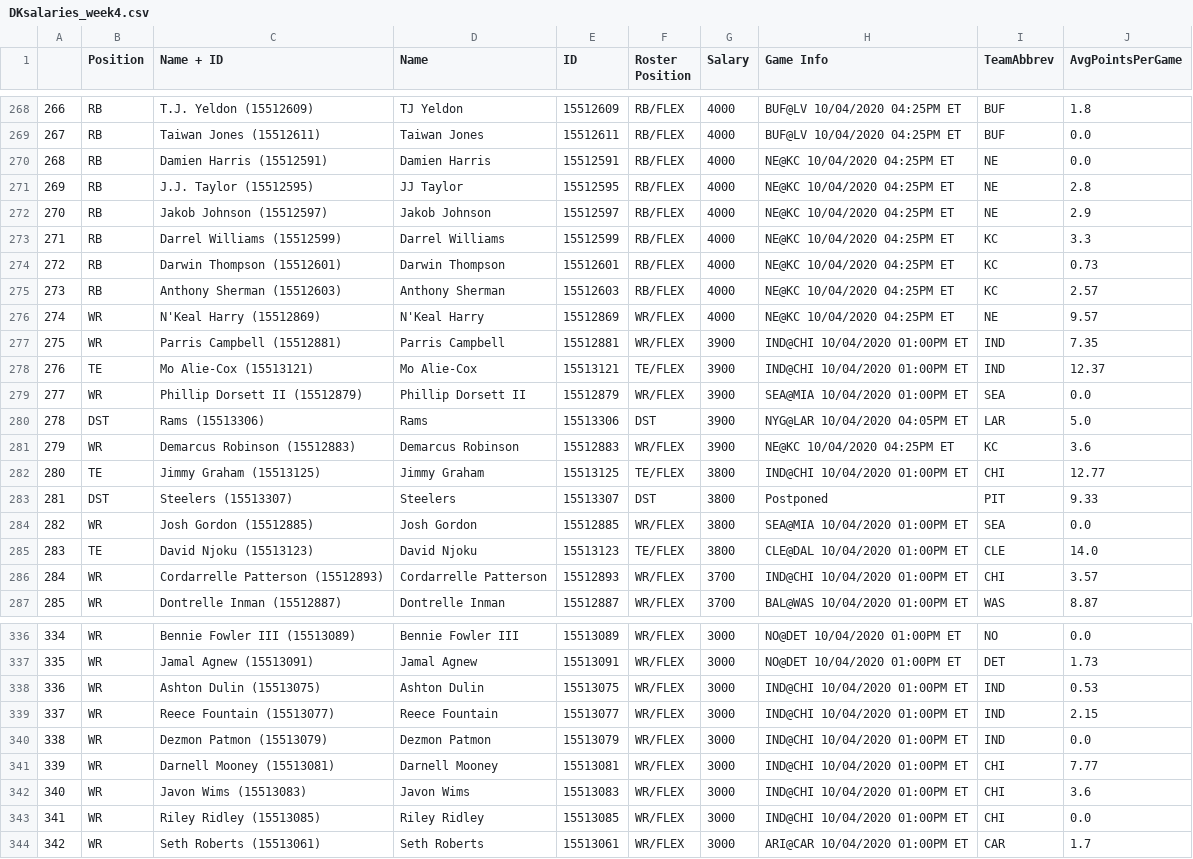
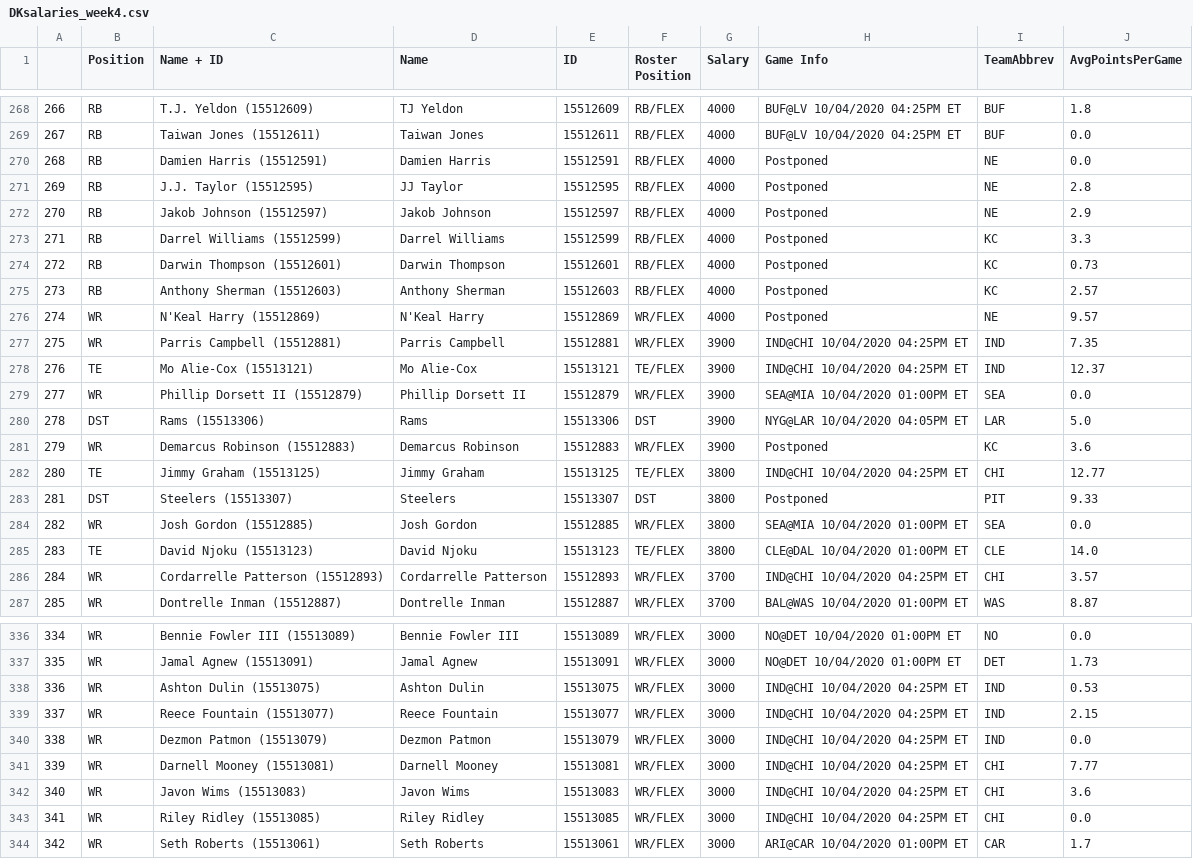
Before and after one commit to blakekobel/dk-optimal, a CSV file: DKsalaries_week4.csv, drawn as a sheet; only a part is shown, gaps mark what is left out; the diff covers the shown part only.

```diff
--- a/DKsalaries_week4.csv
+++ b/DKsalaries_week4.csv
@@ -269,15 +269,15 @@
 267,RB,Taiwan Jones (15512611),Taiwan Jones,15512611,RB/FLEX,4000,BUF@LV 10/04/2020 04:25PM ET,BUF,0.0
-268,RB,Damien Harris (15512591),Damien Harris,15512591,RB/FLEX,4000,NE@KC 10/04/2020 04:25PM ET,NE,0.0
-269,RB,J.J. Taylor (15512595),JJ Taylor,15512595,RB/FLEX,4000,NE@KC 10/04/2020 04:25PM ET,NE,2.8
-270,RB,Jakob Johnson (15512597),Jakob Johnson,15512597,RB/FLEX,4000,NE@KC 10/04/2020 04:25PM ET,NE,2.9
-271,RB,Darrel Williams (15512599),Darrel Williams,15512599,RB/FLEX,4000,NE@KC 10/04/2020 04:25PM ET,KC,3.3
-272,RB,Darwin Thompson (15512601),Darwin Thompson,15512601,RB/FLEX,4000,NE@KC 10/04/2020 04:25PM ET,KC,0.73
-273,RB,Anthony Sherman (15512603),Anthony Sherman,15512603,RB/FLEX,4000,NE@KC 10/04/2020 04:25PM ET,KC,2.57
-274,WR,N'Keal Harry (15512869),N'Keal Harry,15512869,WR/FLEX,4000,NE@KC 10/04/2020 04:25PM ET,NE,9.57
-275,WR,Parris Campbell (15512881),Parris Campbell,15512881,WR/FLEX,3900,IND@CHI 10/04/2020 01:00PM ET,IND,7.35
-276,TE,Mo Alie-Cox (15513121),Mo Alie-Cox,15513121,TE/FLEX,3900,IND@CHI 10/04/2020 01:00PM ET,IND,12.37
+268,RB,Damien Harris (15512591),Damien Harris,15512591,RB/FLEX,4000,Postponed,NE,0.0
+269,RB,J.J. Taylor (15512595),JJ Taylor,15512595,RB/FLEX,4000,Postponed,NE,2.8
+270,RB,Jakob Johnson (15512597),Jakob Johnson,15512597,RB/FLEX,4000,Postponed,NE,2.9
+271,RB,Darrel Williams (15512599),Darrel Williams,15512599,RB/FLEX,4000,Postponed,KC,3.3
+272,RB,Darwin Thompson (15512601),Darwin Thompson,15512601,RB/FLEX,4000,Postponed,KC,0.73
+273,RB,Anthony Sherman (15512603),Anthony Sherman,15512603,RB/FLEX,4000,Postponed,KC,2.57
+274,WR,N'Keal Harry (15512869),N'Keal Harry,15512869,WR/FLEX,4000,Postponed,NE,9.57
+275,WR,Parris Campbell (15512881),Parris Campbell,15512881,WR/FLEX,3900,IND@CHI 10/04/2020 04:25PM ET,IND,7.35
+276,TE,Mo Alie-Cox (15513121),Mo Alie-Cox,15513121,TE/FLEX,3900,IND@CHI 10/04/2020 04:25PM ET,IND,12.37
 277,WR,Phillip Dorsett II (15512879),Phillip Dorsett II,15512879,WR/FLEX,3900,SEA@MIA 10/04/2020 01:00PM ET,SEA,0.0
 278,DST,Rams  (15513306),Rams ,15513306,DST,3900,NYG@LAR 10/04/2020 04:05PM ET,LAR,5.0
-279,WR,Demarcus Robinson (15512883),Demarcus Robinson,15512883,WR/FLEX,3900,NE@KC 10/04/2020 04:25PM ET,KC,3.6
-280,TE,Jimmy Graham (15513125),Jimmy Graham,15513125,TE/FLEX,3800,IND@CHI 10/04/2020 01:00PM ET,CHI,12.77
+279,WR,Demarcus Robinson (15512883),Demarcus Robinson,15512883,WR/FLEX,3900,Postponed,KC,3.6
+280,TE,Jimmy Graham (15513125),Jimmy Graham,15513125,TE/FLEX,3800,IND@CHI 10/04/2020 04:25PM ET,CHI,12.77
 281,DST,Steelers  (15513307),Steelers ,15513307,DST,3800,Postponed,PIT,9.33
@@ -285,3 +285,3 @@
 283,TE,David Njoku (15513123),David Njoku,15513123,TE/FLEX,3800,CLE@DAL 10/04/2020 01:00PM ET,CLE,14.0
-284,WR,Cordarrelle Patterson (15512893),Cordarrelle Patterson,15512893,WR/FLEX,3700,IND@CHI 10/04/2020 01:00PM ET,CHI,3.57
+284,WR,Cordarrelle Patterson (15512893),Cordarrelle Patterson,15512893,WR/FLEX,3700,IND@CHI 10/04/2020 04:25PM ET,CHI,3.57
 285,WR,Dontrelle Inman (15512887),Dontrelle Inman,15512887,WR/FLEX,3700,BAL@WAS 10/04/2020 01:00PM ET,WAS,8.87
@@ -337,8 +337,8 @@
 335,WR,Jamal Agnew (15513091),Jamal Agnew,15513091,WR/FLEX,3000,NO@DET 10/04/2020 01:00PM ET,DET,1.73
-336,WR,Ashton Dulin (15513075),Ashton Dulin,15513075,WR/FLEX,3000,IND@CHI 10/04/2020 01:00PM ET,IND,0.53
-337,WR,Reece Fountain (15513077),Reece Fountain,15513077,WR/FLEX,3000,IND@CHI 10/04/2020 01:00PM ET,IND,2.15
-338,WR,Dezmon Patmon (15513079),Dezmon Patmon,15513079,WR/FLEX,3000,IND@CHI 10/04/2020 01:00PM ET,IND,0.0
-339,WR,Darnell Mooney (15513081),Darnell Mooney,15513081,WR/FLEX,3000,IND@CHI 10/04/2020 01:00PM ET,CHI,7.77
-340,WR,Javon Wims (15513083),Javon Wims,15513083,WR/FLEX,3000,IND@CHI 10/04/2020 01:00PM ET,CHI,3.6
-341,WR,Riley Ridley (15513085),Riley Ridley,15513085,WR/FLEX,3000,IND@CHI 10/04/2020 01:00PM ET,CHI,0.0
+336,WR,Ashton Dulin (15513075),Ashton Dulin,15513075,WR/FLEX,3000,IND@CHI 10/04/2020 04:25PM ET,IND,0.53
+337,WR,Reece Fountain (15513077),Reece Fountain,15513077,WR/FLEX,3000,IND@CHI 10/04/2020 04:25PM ET,IND,2.15
+338,WR,Dezmon Patmon (15513079),Dezmon Patmon,15513079,WR/FLEX,3000,IND@CHI 10/04/2020 04:25PM ET,IND,0.0
+339,WR,Darnell Mooney (15513081),Darnell Mooney,15513081,WR/FLEX,3000,IND@CHI 10/04/2020 04:25PM ET,CHI,7.77
+340,WR,Javon Wims (15513083),Javon Wims,15513083,WR/FLEX,3000,IND@CHI 10/04/2020 04:25PM ET,CHI,3.6
+341,WR,Riley Ridley (15513085),Riley Ridley,15513085,WR/FLEX,3000,IND@CHI 10/04/2020 04:25PM ET,CHI,0.0
 342,WR,Seth Roberts (15513061),Seth Roberts,15513061,WR/FLEX,3000,ARI@CAR 10/04/2020 01:00PM ET,CAR,1.7
```
Also changed, not shown: 60 edited cells elsewhere in this file, fpros.csv, week_4.csv, 6 other files.
